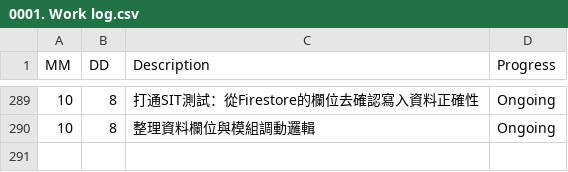
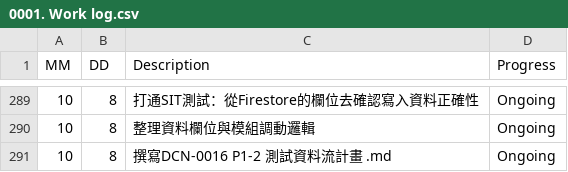
Before and after one commit to AustinLiao69/Project-LCAS-Sandbox, a CSV file: 00. Master_Project document/0001. Work log.csv, drawn as a sheet; only a part is shown, gaps mark what is left out; the diff names each change by its address in the sheet, - before the commit and + after, or states it on an @@ line.

```diff
--- a/00. Master_Project document/0001. Work log.csv
+++ b/00. Master_Project document/0001. Work log.csv
+row 291: 10 | 8 | 撰寫DCN-0016 P1-2 測試資料流計畫 .md | Ongoing
```
Also changed, not shown: 1 other file.
